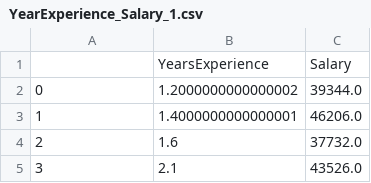
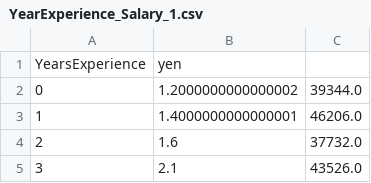
Before and after one commit to flashhhhh/LinearRegression---INT3103, a CSV file: csv/YearExperience_Salary_1.csv, drawn as a sheet; only a part is shown; removed rows and columns are numbered as before the commit, all else as after; the diff names each change by its address in the sheet, - before the commit and + after, or states it on an @@ line.

```diff
--- a/csv/YearExperience_Salary_1.csv
+++ b/csv/YearExperience_Salary_1.csv
-row 1:  | YearsExperience | Salary
+row 1: YearsExperience | yen
```
Also changed, not shown: csv/Salary_predict.csv, csv/YearExperience_Salary_2.csv, 6 other files.
